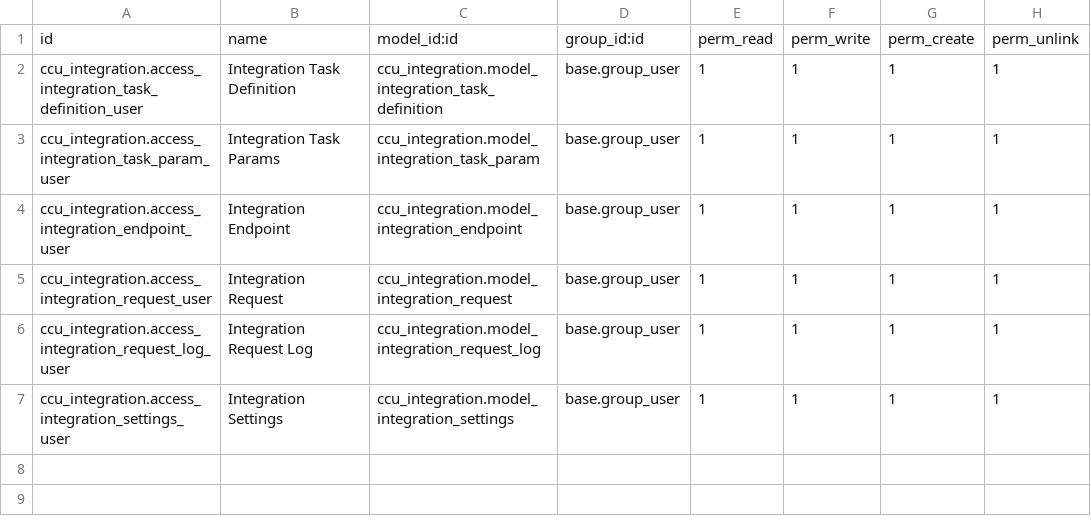
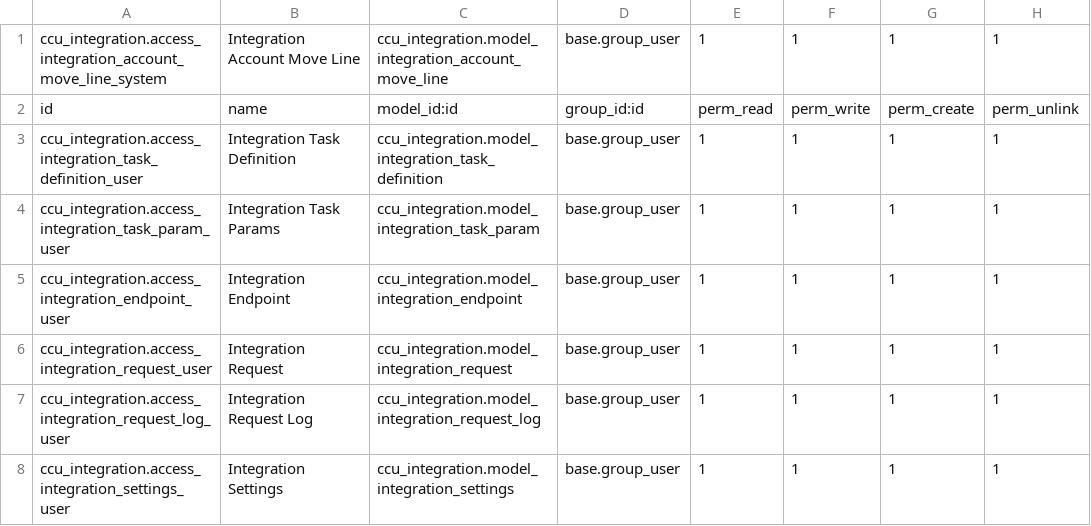
Before and after one commit to marcobustamanteab/odoo-pos, a CSV file: src/custom-addons/ccu_integration/security/ir.model.access.csv, drawn as a sheet.

Commit message:
[NEW] Integration - EZT Development

```diff
--- a/src/custom-addons/ccu_integration/security/ir.model.access.csv
+++ b/src/custom-addons/ccu_integration/security/ir.model.access.csv
@@ -1 +1,2 @@
+ccu_integration.access_integration_account_move_line_system,Integration Account Move Line,ccu_integration.model_integration_account_move_line,base.group_user,1,1,1,1
 id,name,model_id:id,group_id:id,perm_read,perm_write,perm_create,perm_unlink
```
Also changed, not shown: 12 other files.
